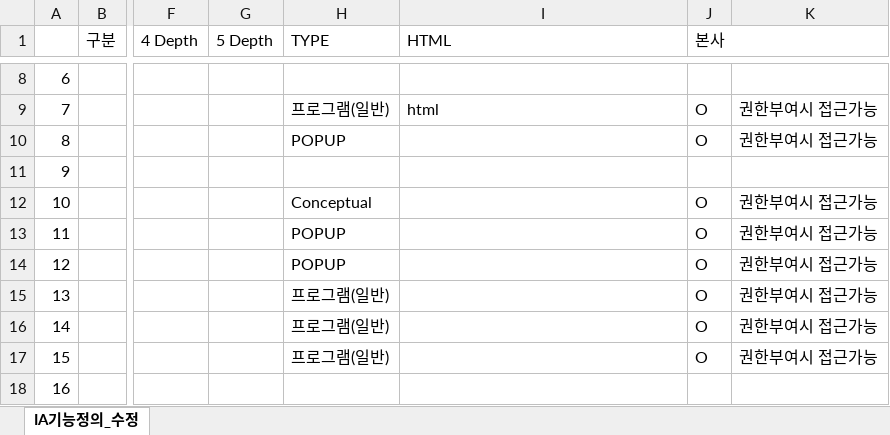
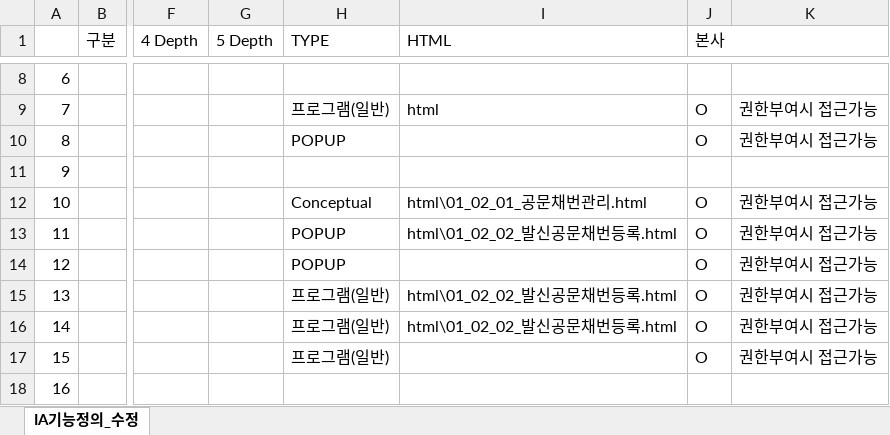
Before and after one commit to Hong-woo/saerom, an Excel workbook: 새롬통합관리시스템.xlsx, sheet IA기능정의_수정, drawn as a sheet; only a part is shown, gaps mark what is left out; values as stored, in another font and other column widths than the file's, no cell formats; the diff names each change by its address in the sheet, - before the commit and + after, or states it on an @@ line.

```diff
--- a/새롬통합관리시스템.xlsx (sheet IA기능정의_수정)
+++ b/새롬통합관리시스템.xlsx (sheet IA기능정의_수정)
-I12 (HTML): (empty)
+I12 (HTML): html\01_02_01_공문채번관리.html
-I13 (HTML): (empty)
+I13 (HTML): html\01_02_02_발신공문채번등록.html
-I15:I16 (HTML): (empty)
+I15:I16 (HTML): html\01_02_02_발신공문채번등록.html
```
Also changed, not shown: cell formats, 2 other files.
